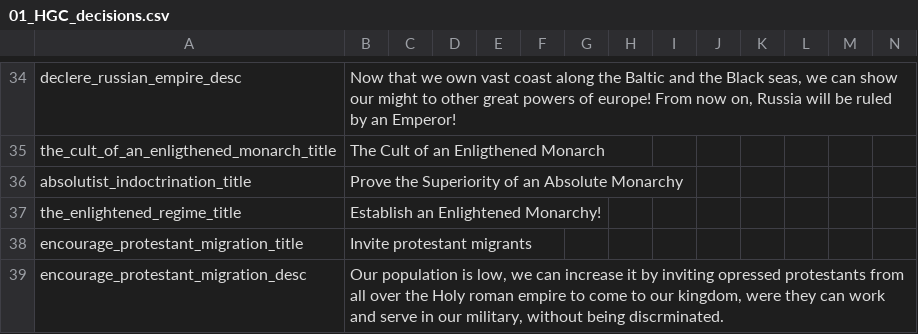
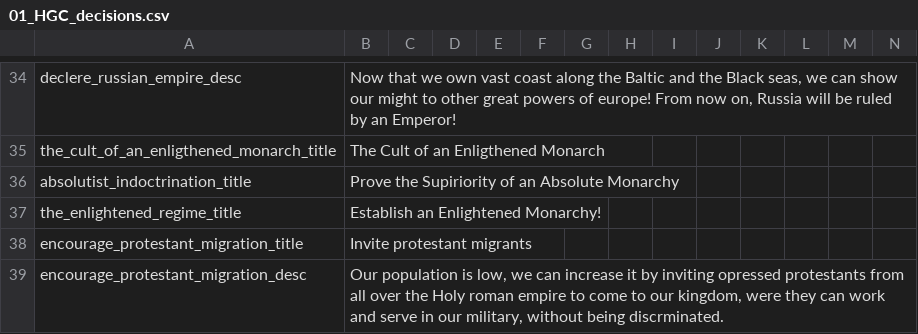
Before and after one commit to AoE-guys/AoE-SP-VERSION-DISCONTINUED-, a CSV file: AOE/localisation/01_HGC_decisions.csv, drawn as a sheet; only a part is shown, gaps mark what is left out.

```diff
--- a/AOE/localisation/01_HGC_decisions.csv
+++ b/AOE/localisation/01_HGC_decisions.csv
@@ -35,3 +35,3 @@ declere_russian_empire_desc;Now that we own vast coast along the Baltic and the
 the_cult_of_an_enligthened_monarch_title;The Cult of an Enligthened Monarch;;;;;;;;;;;;;
-absolutist_indoctrination_title;Prove the Superiority of an Absolute Monarchy;;;;;;;;;;;;;
+absolutist_indoctrination_title;Prove the Supiriority of an Absolute Monarchy;;;;;;;;;;;;;
 the_enlightened_regime_title;Establish an Enlightened Monarchy!;;;;;;;;;;;;;
```
Also changed, not shown: 59 other files.
